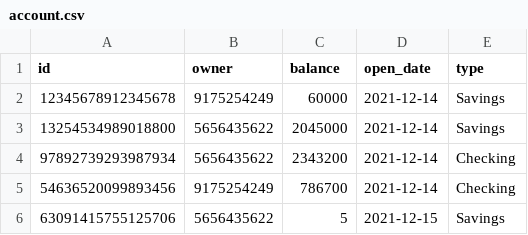
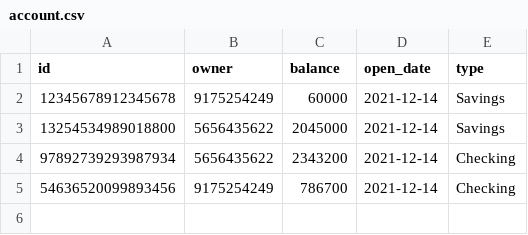
Before and after one commit to ConnorDBurge/CP-Prep-Work, a CSV file: challenges/bank_accounts/data/account.csv, drawn as a sheet; the diff names each change by its address in the sheet, - before the commit and + after, or states it on an @@ line.

Commit message:
added withdrawl functionality to Savings account

```diff
--- a/challenges/bank_accounts/data/account.csv
+++ b/challenges/bank_accounts/data/account.csv
-row 6: 63091415755125706 | 5656435622 | 5 | 2021-12-15 | Savings
```
Also changed, not shown: 4 other files.
